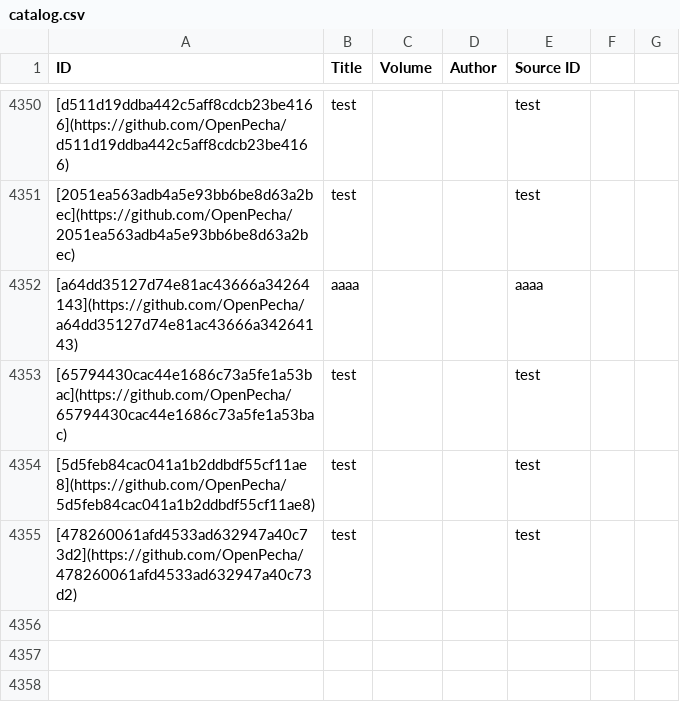
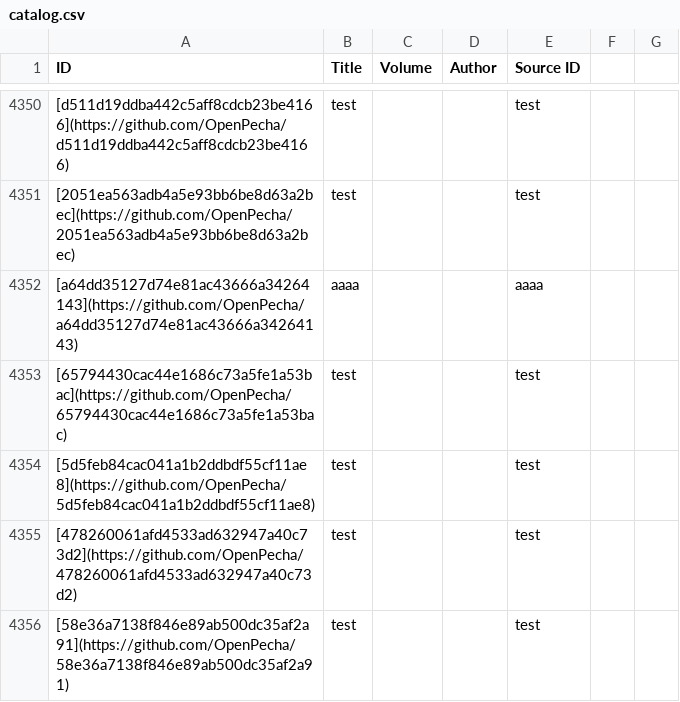
Before and after one commit to OpenPecha-Data/catalog, a CSV file: data/catalog.csv, drawn as a sheet; only a part is shown, gaps mark what is left out.

```diff
--- a/data/catalog.csv
+++ b/data/catalog.csv
@@ -4355 +4355,2 @@ ID,Title,Volume,Author,Source ID
 [478260061afd4533ad632947a40c73d2](https://github.com/OpenPecha/478260061afd4533ad632947a40c73d2),test,,,test
+[58e36a7138f846e89ab500dc35af2a91](https://github.com/OpenPecha/58e36a7138f846e89ab500dc35af2a91),test,,,test
```
Also changed, not shown: 2 other files.
